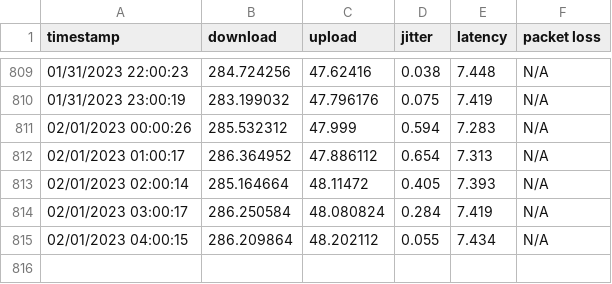
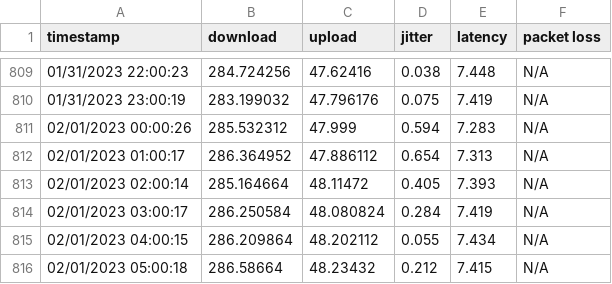
Before and after one commit to Xenov-X/Xenov-X.github.io, a CSV file: alldata.csv, drawn as a sheet; only a part is shown, gaps mark what is left out.

Commit message:
poll

```diff
--- a/alldata.csv
+++ b/alldata.csv
@@ -815 +815,2 @@
 "02/01/2023 04:00:15","286.209864","48.202112","0.055","7.434","N/A"
+"02/01/2023 05:00:18","286.58664","48.23432","0.212","7.415","N/A"
```
